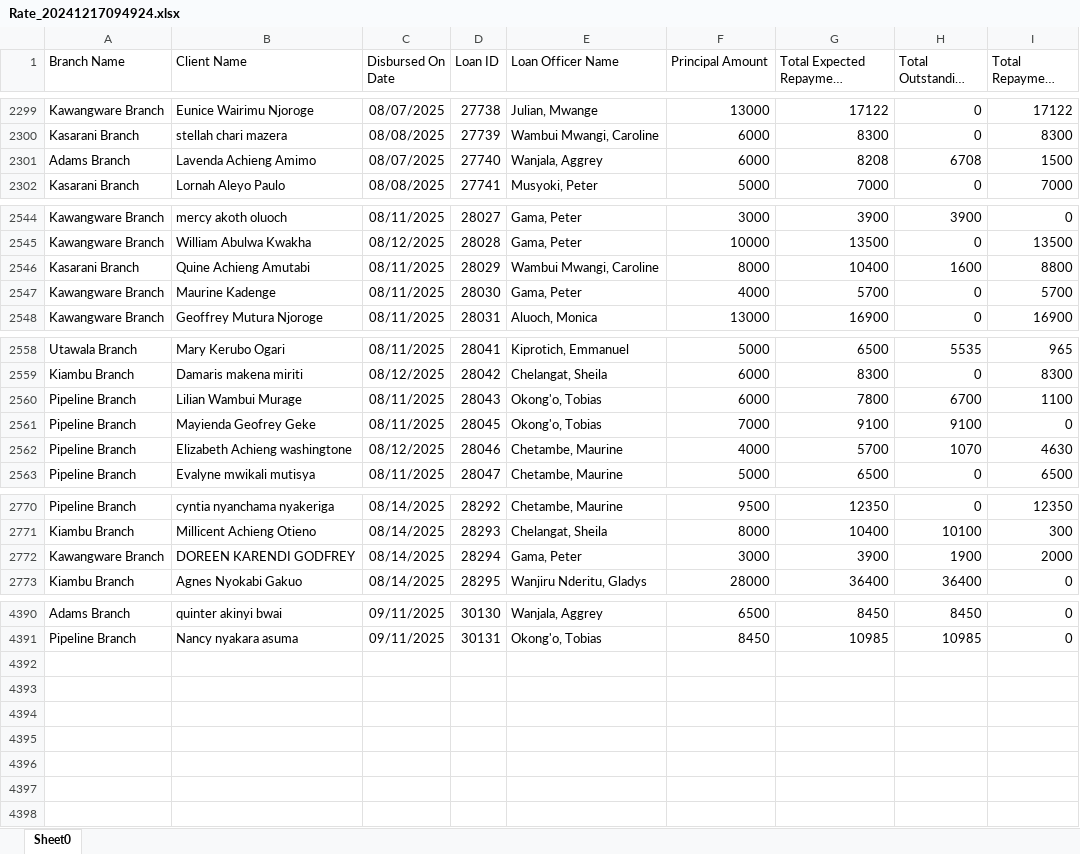
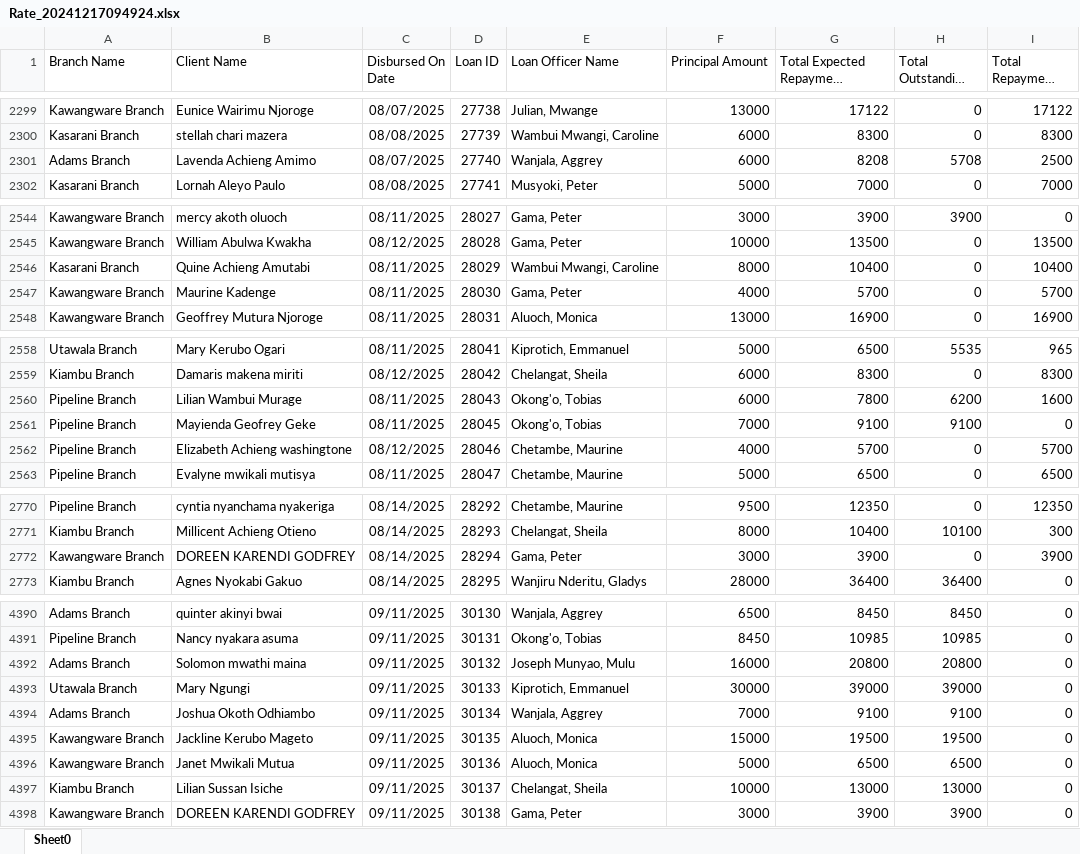
Before and after one commit to Phoenix-Capital/zidisha-monitor, an Excel workbook: Rate_20241217094924.xlsx, sheet Sheet0, drawn as a sheet; only a part is shown, gaps mark what is left out; long unchanged cells end in …; values as stored, in another font and other column widths than the file's, no borders; the diff covers the shown part only; the diff names each change by its address in the sheet, - before the commit and + after, or states it on an @@ line.

```diff
--- a/Rate_20241217094924.xlsx (sheet Sheet0)
+++ b/Rate_20241217094924.xlsx (sheet Sheet0)
-H2301 (Total Outstanding Derived): 6708
+H2301 (Total Outstanding Derived): 5708
-I2301 (Total Repayment Derived): 1500
+I2301 (Total Repayment Derived): 2500
-H2546 (Total Outstanding Derived): 1600
+H2546 (Total Outstanding Derived): 0
-I2546 (Total Repayment Derived): 8800
+I2546 (Total Repayment Derived): 10400
-H2560 (Total Outstanding Derived): 6700
+H2560 (Total Outstanding Derived): 6200
-I2560 (Total Repayment Derived): 1100
+I2560 (Total Repayment Derived): 1600
-H2562 (Total Outstanding Derived): 1070
+H2562 (Total Outstanding Derived): 0
-I2562 (Total Repayment Derived): 4630
+I2562 (Total Repayment Derived): 5700
-H2772 (Total Outstanding Derived): 1900
+H2772 (Total Outstanding Derived): 0
-I2772 (Total Repayment Derived): 2000
+I2772 (Total Repayment Derived): 3900
+row 4392: Adams Branch | Solomon mwathi maina | 09/11/2025 | 30132 | Joseph Munyao, Mulu | 16000 | 20800 | 20800 | 0
+row 4393: Utawala Branch | Mary Ngungi | 09/11/2025 | 30133 | Kiprotich, Emmanuel | 30000 | 39000 | 39000 | 0
+row 4394: Adams Branch | Joshua Okoth Odhiambo | 09/11/2025 | 30134 | Wanjala, Aggrey | 7000 | 9100 | 9100 | 0
+row 4395: Kawangware Branch | Jackline Kerubo Mageto | 09/11/2025 | 30135 | Aluoch, Monica | 15000 | 19500 | 19500 | 0
+row 4396: Kawangware Branch | Janet Mwikali Mutua | 09/11/2025 | 30136 | Aluoch, Monica | 5000 | 6500 | 6500 | 0
+row 4397: Kiambu Branch | Lilian Sussan Isiche | 09/11/2025 | 30137 | Chelangat, Sheila | 10000 | 13000 | 13000 | 0
+row 4398: Kawangware Branch | DOREEN KARENDI GODFREY | 09/11/2025 | 30138 | Gama, Peter | 3000 | 3900 | 3900 | 0
```
Also changed, not shown: 10 edited cells elsewhere in this sheet, 1 other file.
